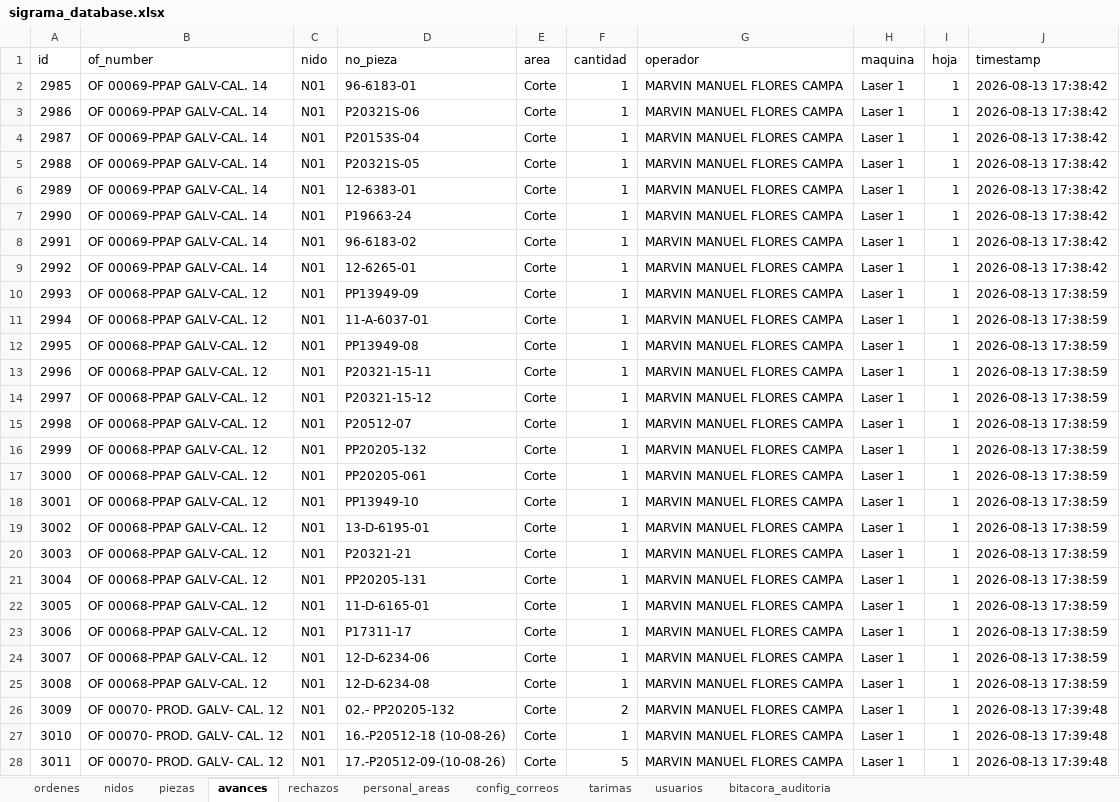
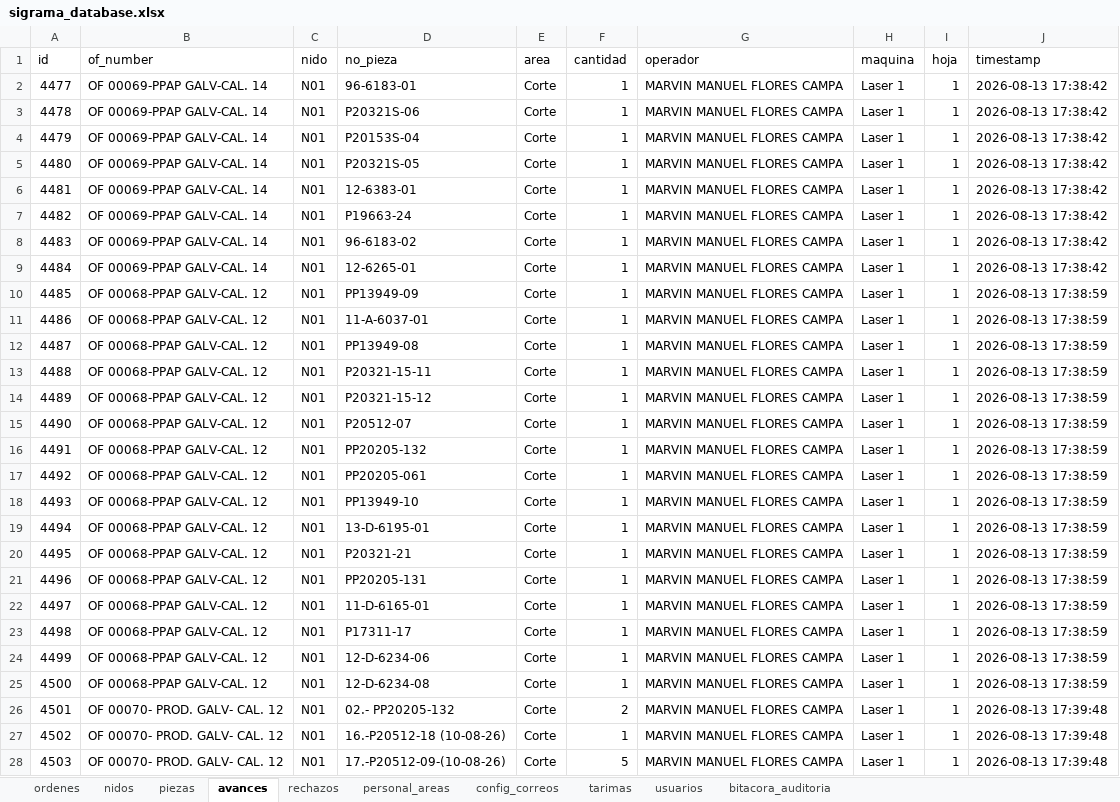
Before and after one commit to jesusalbertomoraleslopez-byte/control-corte-doblez, an Excel workbook: sigrama_database.xlsx, sheet avances, drawn as a sheet; only a part is shown; values as stored, in another font and other column widths than the file's, no borders; the diff covers the shown part only; the diff names each change by its address in the sheet, - before the commit and + after, or states it on an @@ line.

```diff
--- a/sigrama_database.xlsx (sheet avances)
+++ b/sigrama_database.xlsx (sheet avances)
-A2 (id): 2985
+A2 (id): 4477
-A3 (id): 2986
+A3 (id): 4478
-A4 (id): 2987
+A4 (id): 4479
-A5 (id): 2988
+A5 (id): 4480
-A6 (id): 2989
+A6 (id): 4481
-A7 (id): 2990
+A7 (id): 4482
-A8 (id): 2991
+A8 (id): 4483
-A9 (id): 2992
+A9 (id): 4484
-A10 (id): 2993
+A10 (id): 4485
-A11 (id): 2994
+A11 (id): 4486
-A12 (id): 2995
+A12 (id): 4487
-A13 (id): 2996
+A13 (id): 4488
-A14 (id): 2997
+A14 (id): 4489
-A15 (id): 2998
+A15 (id): 4490
-A16 (id): 2999
+A16 (id): 4491
-A17 (id): 3000
+A17 (id): 4492
-A18 (id): 3001
+A18 (id): 4493
-A19 (id): 3002
+A19 (id): 4494
-A20 (id): 3003
+A20 (id): 4495
-A21 (id): 3004
+A21 (id): 4496
-A22 (id): 3005
+A22 (id): 4497
-A23 (id): 3006
+A23 (id): 4498
-A24 (id): 3007
+A24 (id): 4499
-A25 (id): 3008
+A25 (id): 4500
-A26 (id): 3009
+A26 (id): 4501
-A27 (id): 3010
+A27 (id): 4502
-A28 (id): 3011
+A28 (id): 4503
```
Also changed, not shown: 1465 edited cells elsewhere in this sheet, sheet piezas, sheet nidos.
